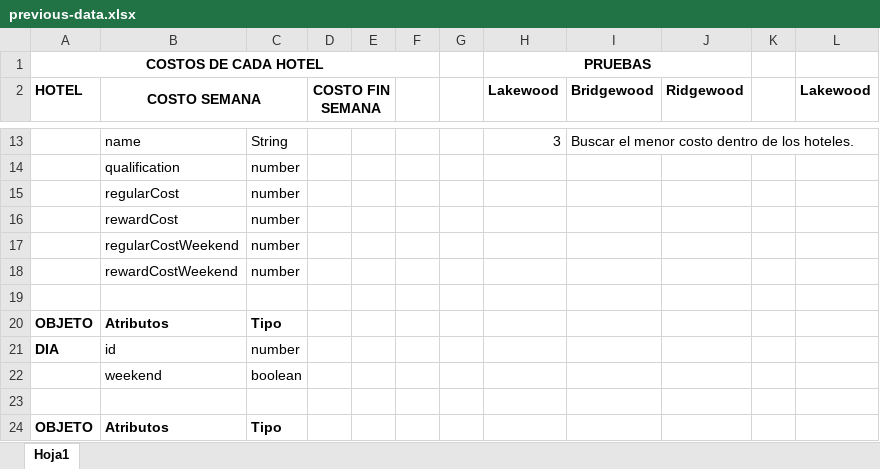
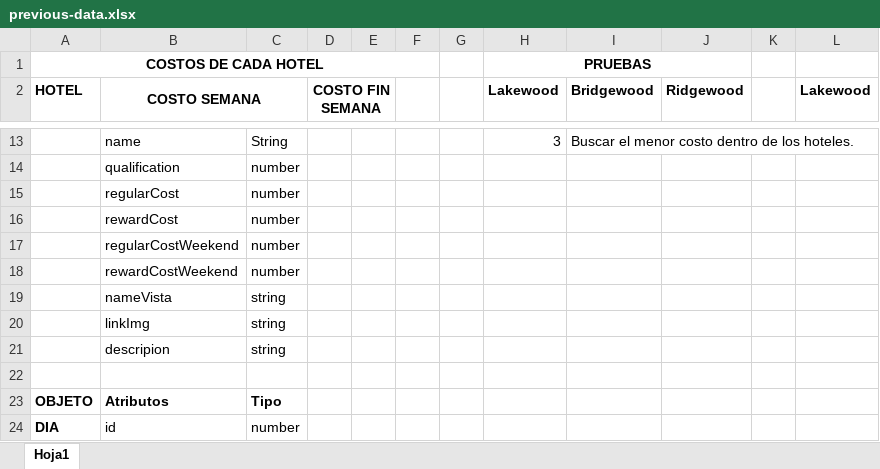
Before and after one commit to jugiros/hotel-reservation-project, an Excel workbook: documents/previous-data.xlsx, sheet Hoja1, drawn as a sheet; only a part is shown, gaps mark what is left out; the shorter side is filled out with more unchanged rows; values as stored, in another font and other column widths than the file's, no borders; the diff names each change by its address in the sheet, - before the commit and + after, or states it on an @@ line.

Commit message:
feat: The component for a hotel card is created. The style to validate hotel cards is added. The hotel interface is updated to add the name of the view, the image of the hotel and its description.

```diff
--- a/documents/previous-data.xlsx (sheet Hoja1)
+++ b/documents/previous-data.xlsx (sheet Hoja1)
+row 19:  | nameVista | string
+row 20:  | linkImg | string
+row 21:  | descripion | string
```
Also changed, not shown: 8 other files.
